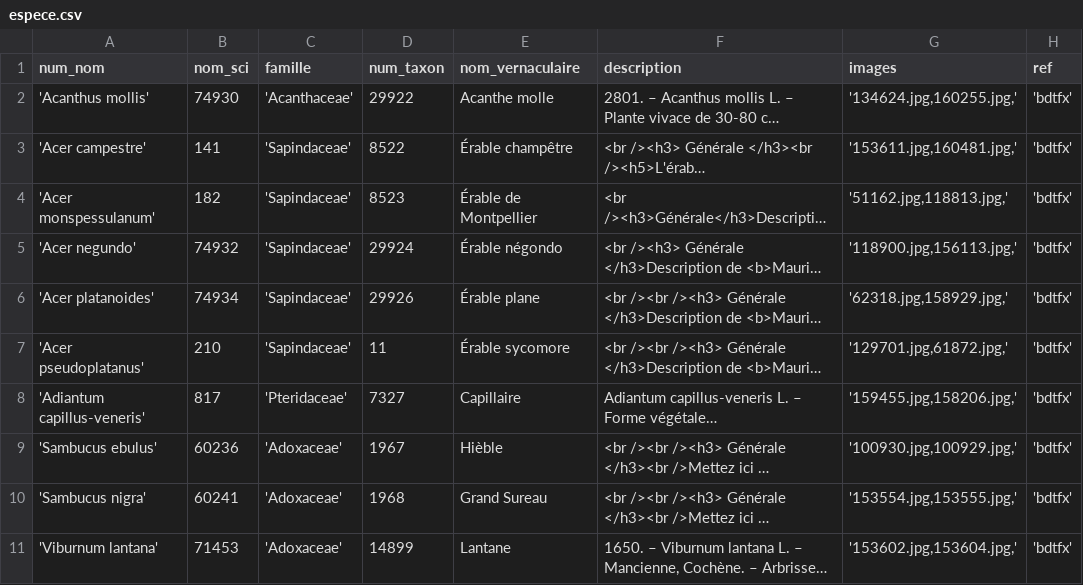
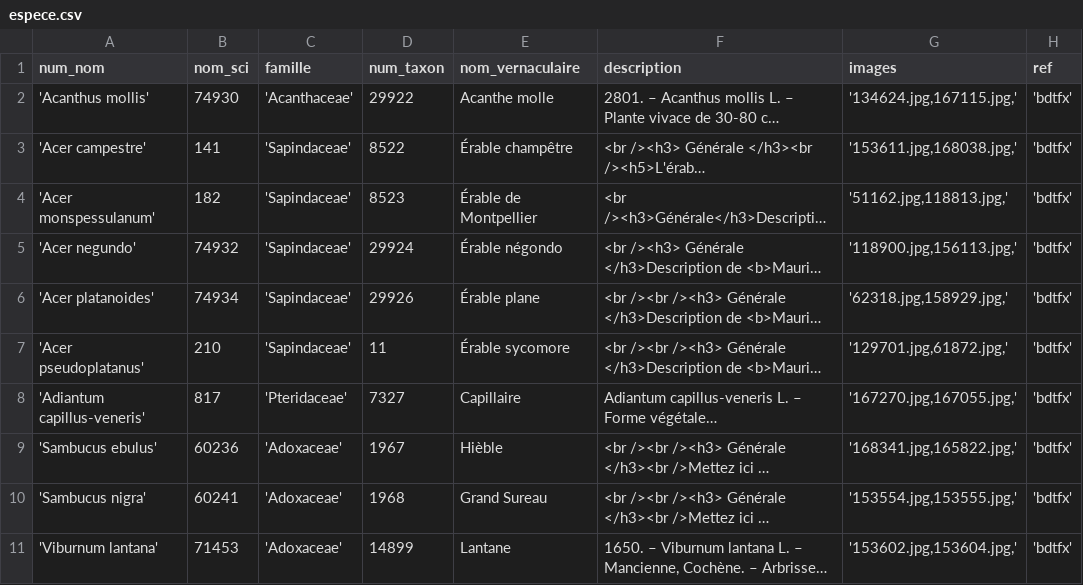
Before and after one commit to telabotanica/FloraClapas, a CSV file: espece.csv, drawn as a sheet; only a part is shown; long unchanged cells end in …; the diff names each change by its address in the sheet, - before the commit and + after, or states it on an @@ line.

Commit message:
FC | correction espece.csv

```diff
--- a/espece.csv
+++ b/espece.csv
-G2 (images): '134624.jpg,160255.jpg,'
+G2 (images): '134624.jpg,167115.jpg,'
-G3 (images): '153611.jpg,160481.jpg,'
+G3 (images): '153611.jpg,168038.jpg,'
-G8 (images): '159455.jpg,158206.jpg,'
+G8 (images): '167270.jpg,167055.jpg,'
-G9 (images): '100930.jpg,100929.jpg,'
+G9 (images): '168341.jpg,165822.jpg,'
```
Also changed, not shown: 13 other files.
